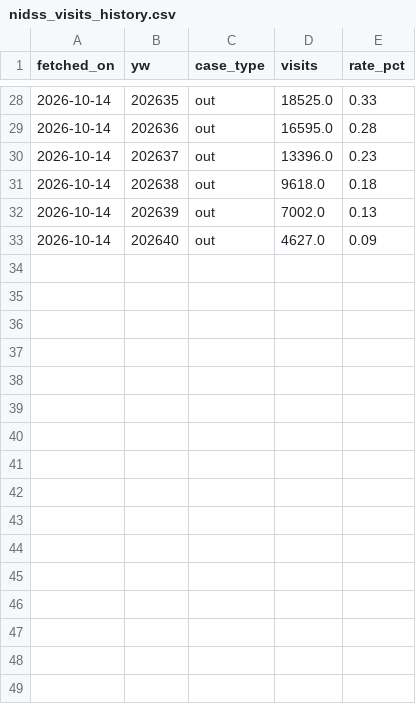
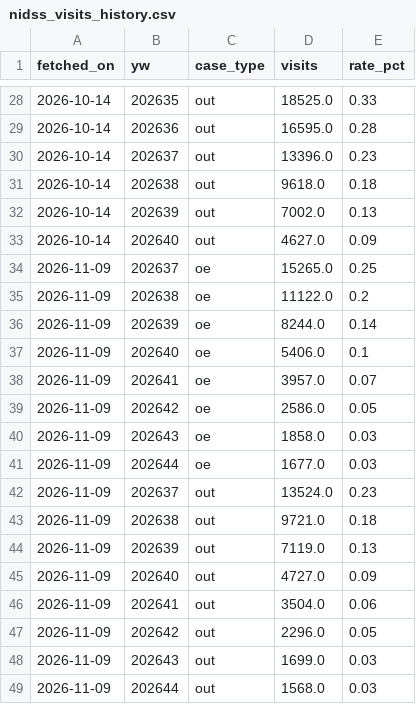
Before and after one commit to drhao/forecast-teller, a CSV file: covid_forecast/data/nidss_visits_history.csv, drawn as a sheet; only a part is shown, gaps mark what is left out; the diff names each change by its address in the sheet, - before the commit and + after, or states it on an @@ line.

```diff
--- a/covid_forecast/data/nidss_visits_history.csv
+++ b/covid_forecast/data/nidss_visits_history.csv
+row 34: 2026-11-09 | 202637 | oe | 15265.0 | 0.25
+row 35: 2026-11-09 | 202638 | oe | 11122.0 | 0.2
+row 36: 2026-11-09 | 202639 | oe | 8244.0 | 0.14
+row 37: 2026-11-09 | 202640 | oe | 5406.0 | 0.1
+row 38: 2026-11-09 | 202641 | oe | 3957.0 | 0.07
+row 39: 2026-11-09 | 202642 | oe | 2586.0 | 0.05
+row 40: 2026-11-09 | 202643 | oe | 1858.0 | 0.03
+row 41: 2026-11-09 | 202644 | oe | 1677.0 | 0.03
+row 42: 2026-11-09 | 202637 | out | 13524.0 | 0.23
+row 43: 2026-11-09 | 202638 | out | 9721.0 | 0.18
+row 44: 2026-11-09 | 202639 | out | 7119.0 | 0.13
+row 45: 2026-11-09 | 202640 | out | 4727.0 | 0.09
+row 46: 2026-11-09 | 202641 | out | 3504.0 | 0.06
+row 47: 2026-11-09 | 202642 | out | 2296.0 | 0.05
+row 48: 2026-11-09 | 202643 | out | 1699.0 | 0.03
+row 49: 2026-11-09 | 202644 | out | 1568.0 | 0.03
```
Also changed, not shown: covid_forecast/data/severe_history.csv, covid_forecast/data_processed/national_weekly.csv, 17 other files.
